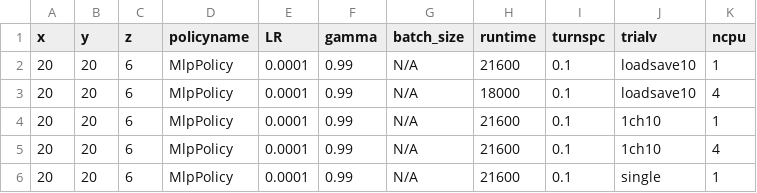
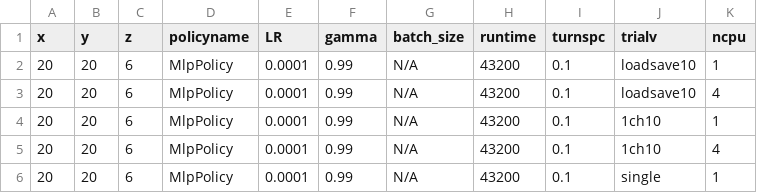
Before and after one commit to bogglem/MineSequencing, a CSV file: jobarrays/general_drstrange_job_input.csv, drawn as a sheet.

```diff
--- a/jobarrays/general_drstrange_job_input.csv
+++ b/jobarrays/general_drstrange_job_input.csv
@@ -1,6 +1,6 @@
 x,y,z,policyname,LR,gamma,batch_size,runtime,turnspc,trialv,ncpu
-20,20,6,MlpPolicy,0.0001,0.99,N/A,21600,0.1,loadsave10,1
-20,20,6,MlpPolicy,0.0001,0.99,N/A,18000,0.1,loadsave10,4
-20,20,6,MlpPolicy,0.0001,0.99,N/A,21600,0.1,1ch10,1
-20,20,6,MlpPolicy,0.0001,0.99,N/A,21600,0.1,1ch10,4
-20,20,6,MlpPolicy,0.0001,0.99,N/A,21600,0.1,single,1
+20,20,6,MlpPolicy,0.0001,0.99,N/A,43200,0.1,loadsave10,1
+20,20,6,MlpPolicy,0.0001,0.99,N/A,43200,0.1,loadsave10,4
+20,20,6,MlpPolicy,0.0001,0.99,N/A,43200,0.1,1ch10,1
+20,20,6,MlpPolicy,0.0001,0.99,N/A,43200,0.1,1ch10,4
+20,20,6,MlpPolicy,0.0001,0.99,N/A,43200,0.1,single,1
```
Also changed, not shown: 4 other files.
